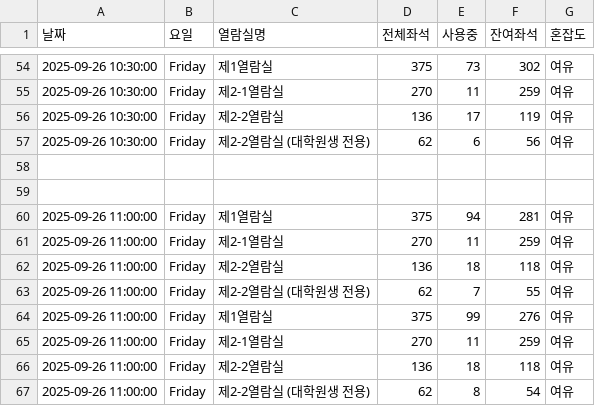
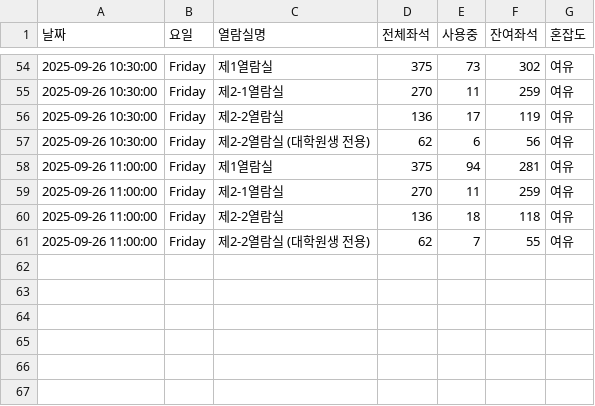
Before and after one commit to dony-beep/library_seat, a CSV file: library_seats.csv, drawn as a sheet; only a part is shown, gaps mark what is left out.

Commit message:
Update library_seats.csv

```diff
--- a/library_seats.csv
+++ b/library_seats.csv
@@ -57,4 +57,2 @@
 2025-09-26 10:30:00,Friday,제2-2열람실 (대학원생 전용),62,6,56,여유
-
-
 2025-09-26 11:00:00,Friday,제1열람실,375,94,281,여유
@@ -63,5 +61 @@
 2025-09-26 11:00:00,Friday,제2-2열람실 (대학원생 전용),62,7,55,여유
-2025-09-26 11:00:00,Friday,제1열람실,375,99,276,여유
-2025-09-26 11:00:00,Friday,제2-1열람실,270,11,259,여유
-2025-09-26 11:00:00,Friday,제2-2열람실,136,18,118,여유
-2025-09-26 11:00:00,Friday,제2-2열람실 (대학원생 전용),62,8,54,여유
```
